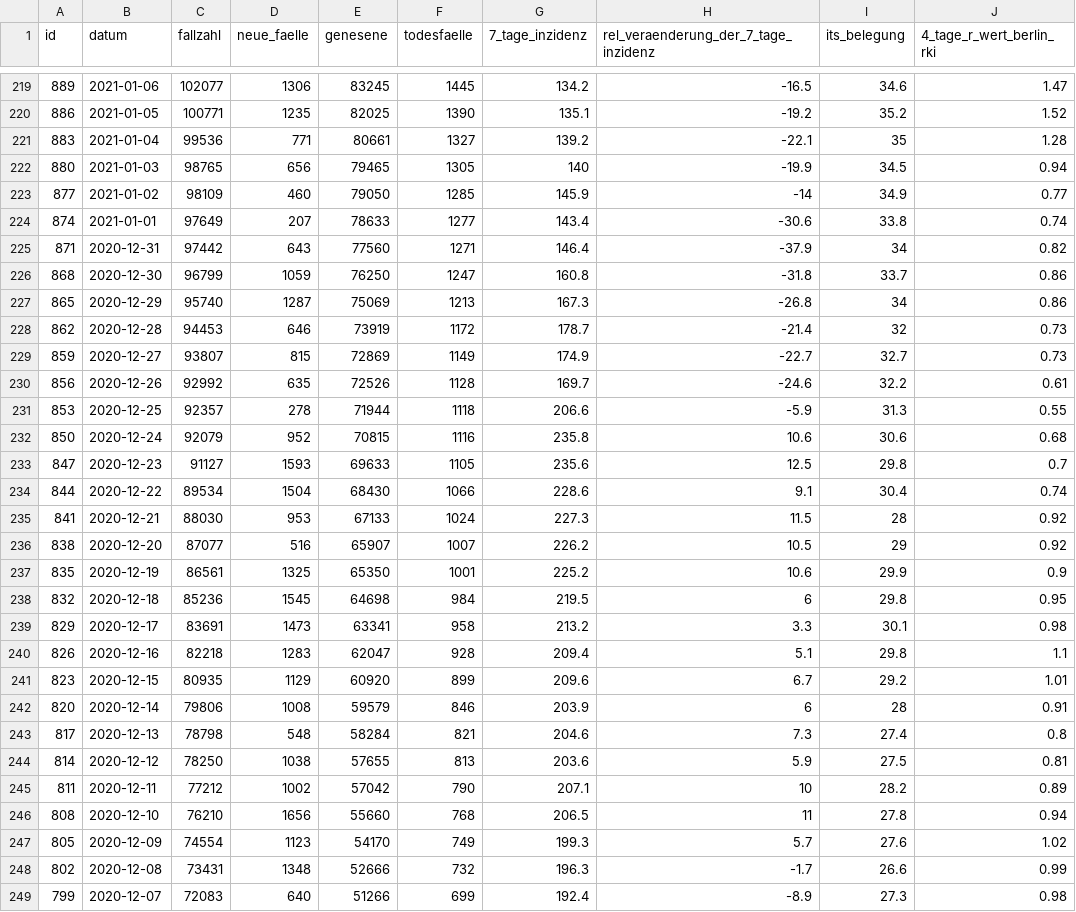
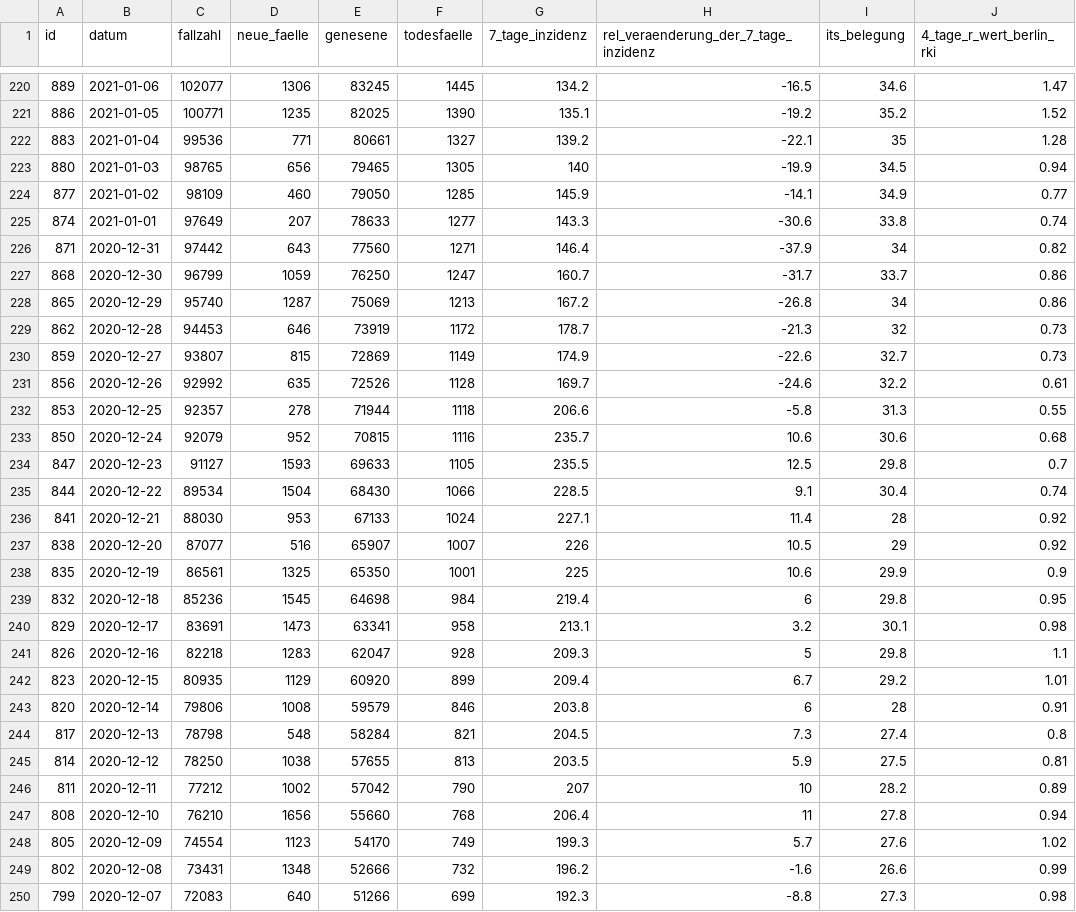
Before and after one commit to MarkusH/covid19-berlin, a CSV file: data/daily-indicators.csv, drawn as a sheet; only a part is shown, gaps mark what is left out; the diff covers the shown part only.

```diff
--- a/data/daily-indicators.csv
+++ b/data/daily-indicators.csv
@@ -222,28 +223,28 @@ id;datum;fallzahl;neue_faelle;genesene;todesfaelle;7_tage_inzidenz;rel_veraender
 880;2021-01-03;98765;656;79465;1305;140;-19.9;34.5;0.94
-877;2021-01-02;98109;460;79050;1285;145.9;-14;34.9;0.77
-874;2021-01-01;97649;207;78633;1277;143.4;-30.6;33.8;0.74
+877;2021-01-02;98109;460;79050;1285;145.9;-14.1;34.9;0.77
+874;2021-01-01;97649;207;78633;1277;143.3;-30.6;33.8;0.74
 871;2020-12-31;97442;643;77560;1271;146.4;-37.9;34;0.82
-868;2020-12-30;96799;1059;76250;1247;160.8;-31.8;33.7;0.86
-865;2020-12-29;95740;1287;75069;1213;167.3;-26.8;34;0.86
-862;2020-12-28;94453;646;73919;1172;178.7;-21.4;32;0.73
-859;2020-12-27;93807;815;72869;1149;174.9;-22.7;32.7;0.73
+868;2020-12-30;96799;1059;76250;1247;160.7;-31.7;33.7;0.86
+865;2020-12-29;95740;1287;75069;1213;167.2;-26.8;34;0.86
+862;2020-12-28;94453;646;73919;1172;178.7;-21.3;32;0.73
+859;2020-12-27;93807;815;72869;1149;174.9;-22.6;32.7;0.73
 856;2020-12-26;92992;635;72526;1128;169.7;-24.6;32.2;0.61
-853;2020-12-25;92357;278;71944;1118;206.6;-5.9;31.3;0.55
-850;2020-12-24;92079;952;70815;1116;235.8;10.6;30.6;0.68
-847;2020-12-23;91127;1593;69633;1105;235.6;12.5;29.8;0.7
-844;2020-12-22;89534;1504;68430;1066;228.6;9.1;30.4;0.74
-841;2020-12-21;88030;953;67133;1024;227.3;11.5;28;0.92
-838;2020-12-20;87077;516;65907;1007;226.2;10.5;29;0.92
-835;2020-12-19;86561;1325;65350;1001;225.2;10.6;29.9;0.9
-832;2020-12-18;85236;1545;64698;984;219.5;6;29.8;0.95
-829;2020-12-17;83691;1473;63341;958;213.2;3.3;30.1;0.98
-826;2020-12-16;82218;1283;62047;928;209.4;5.1;29.8;1.1
-823;2020-12-15;80935;1129;60920;899;209.6;6.7;29.2;1.01
-820;2020-12-14;79806;1008;59579;846;203.9;6;28;0.91
-817;2020-12-13;78798;548;58284;821;204.6;7.3;27.4;0.8
-814;2020-12-12;78250;1038;57655;813;203.6;5.9;27.5;0.81
-811;2020-12-11;77212;1002;57042;790;207.1;10;28.2;0.89
-808;2020-12-10;76210;1656;55660;768;206.5;11;27.8;0.94
+853;2020-12-25;92357;278;71944;1118;206.6;-5.8;31.3;0.55
+850;2020-12-24;92079;952;70815;1116;235.7;10.6;30.6;0.68
+847;2020-12-23;91127;1593;69633;1105;235.5;12.5;29.8;0.7
+844;2020-12-22;89534;1504;68430;1066;228.5;9.1;30.4;0.74
+841;2020-12-21;88030;953;67133;1024;227.1;11.4;28;0.92
+838;2020-12-20;87077;516;65907;1007;226;10.5;29;0.92
+835;2020-12-19;86561;1325;65350;1001;225;10.6;29.9;0.9
+832;2020-12-18;85236;1545;64698;984;219.4;6;29.8;0.95
+829;2020-12-17;83691;1473;63341;958;213.1;3.2;30.1;0.98
+826;2020-12-16;82218;1283;62047;928;209.3;5;29.8;1.1
+823;2020-12-15;80935;1129;60920;899;209.4;6.7;29.2;1.01
+820;2020-12-14;79806;1008;59579;846;203.8;6;28;0.91
+817;2020-12-13;78798;548;58284;821;204.5;7.3;27.4;0.8
+814;2020-12-12;78250;1038;57655;813;203.5;5.9;27.5;0.81
+811;2020-12-11;77212;1002;57042;790;207;10;28.2;0.89
+808;2020-12-10;76210;1656;55660;768;206.4;11;27.8;0.94
 805;2020-12-09;74554;1123;54170;749;199.3;5.7;27.6;1.02
-802;2020-12-08;73431;1348;52666;732;196.3;-1.7;26.6;0.99
-799;2020-12-07;72083;640;51266;699;192.4;-8.9;27.3;0.98
+802;2020-12-08;73431;1348;52666;732;196.2;-1.6;26.6;0.99
+799;2020-12-07;72083;640;51266;699;192.3;-8.8;27.3;0.98
```
Also changed, not shown: 1 added row and 107 edited cells elsewhere in this file, data/7-day-incidence.csv, data/daily-numbers.csv.
